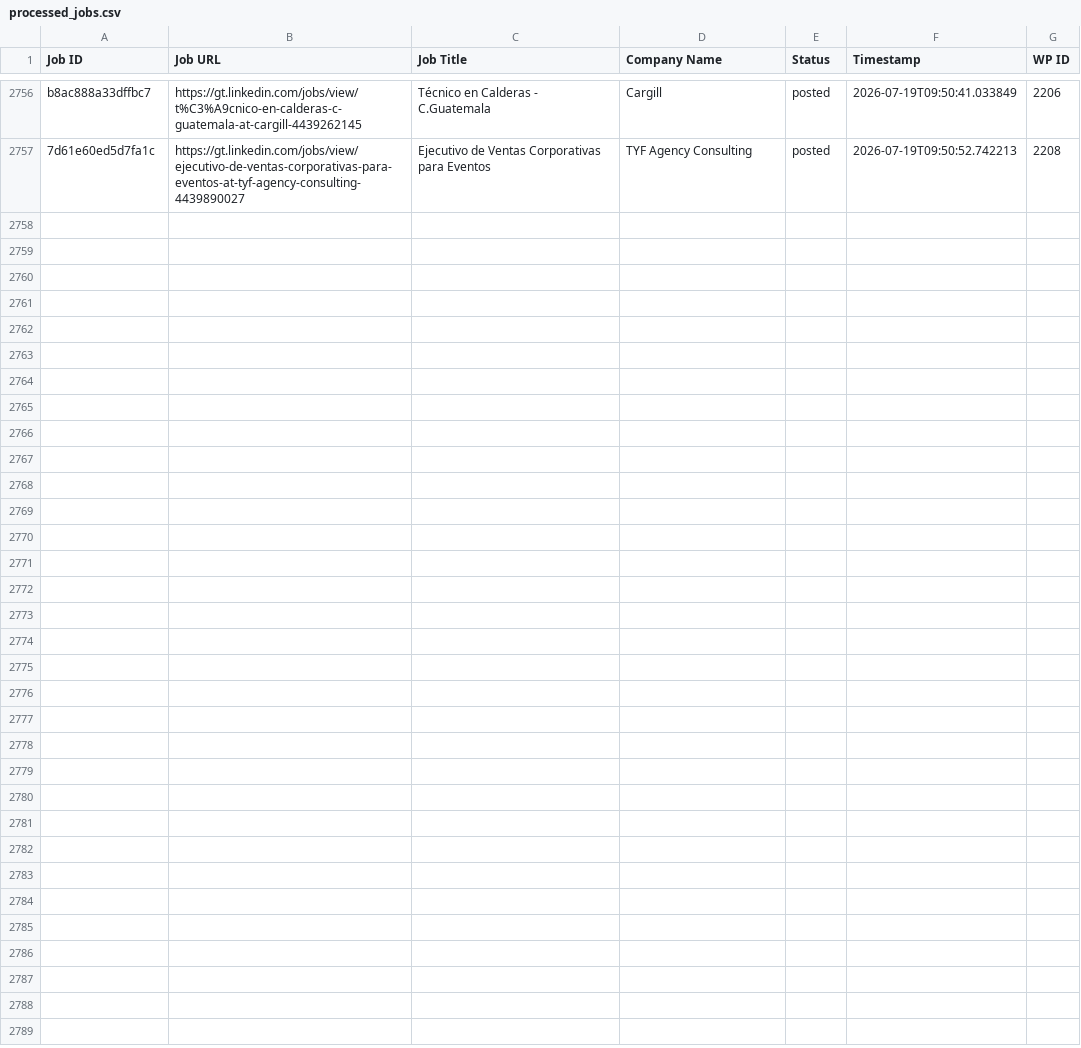
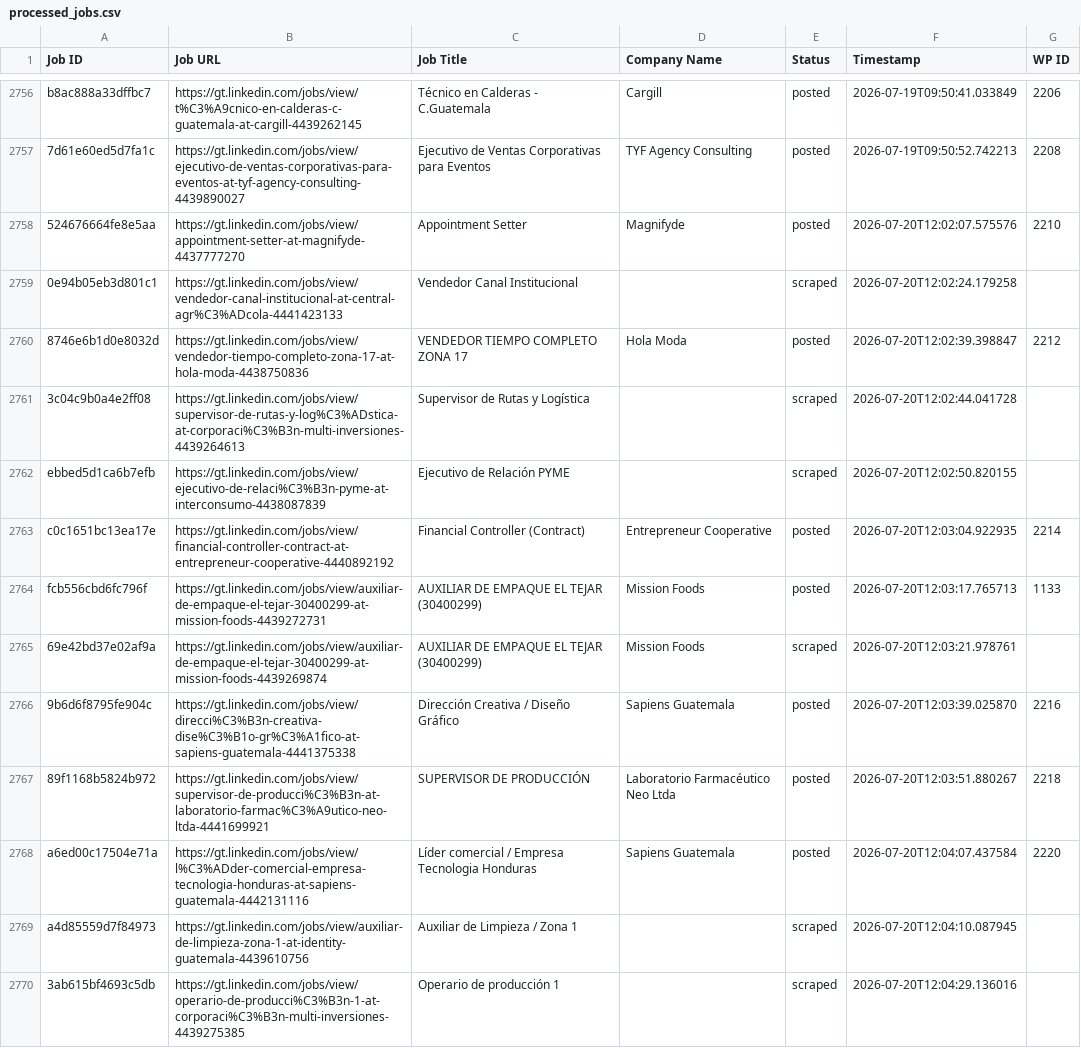
Before and after one commit to vindoky/gt, a CSV file: processed_jobs.csv, drawn as a sheet; only a part is shown, gaps mark what is left out.

```diff
--- a/processed_jobs.csv
+++ b/processed_jobs.csv
@@ -2757 +2757,14 @@ b8ac888a33dffbc7,https://gt.linkedin.com/jobs/view/t%C3%A9cnico-en-calderas-c-gu
 7d61e60ed5d7fa1c,https://gt.linkedin.com/jobs/view/ejecutivo-de-ventas-corporativas-para-eventos-at-tyf-agency-consulting-4439890027,Ejecutivo de Ventas Corporativas para Eventos,TYF Agency Consulting,posted,2026-07-19T09:50:52.742213,2208
+524676664fe8e5aa,https://gt.linkedin.com/jobs/view/appointment-setter-at-magnifyde-4437777270,Appointment Setter,Magnifyde,posted,2026-07-20T12:02:07.575576,2210
+0e94b05eb3d801c1,https://gt.linkedin.com/jobs/view/vendedor-canal-institucional-at-central-agr%C3%ADcola-4441423133,Vendedor Canal Institucional,,scraped,2026-07-20T12:02:24.179258,
+8746e6b1d0e8032d,https://gt.linkedin.com/jobs/view/vendedor-tiempo-completo-zona-17-at-hola-moda-4438750836,VENDEDOR TIEMPO COMPLETO ZONA 17,Hola Moda,posted,2026-07-20T12:02:39.398847,2212
+3c04c9b0a4e2ff08,https://gt.linkedin.com/jobs/view/supervisor-de-rutas-y-log%C3%ADstica-at-corporaci%C3%B3n-multi-inversiones-4439264613,Supervisor de Rutas y Logística,,scraped,2026-07-20T12:02:44.041728,
+ebbed5d1ca6b7efb,https://gt.linkedin.com/jobs/view/ejecutivo-de-relaci%C3%B3n-pyme-at-interconsumo-4438087839,Ejecutivo de Relación PYME,,scraped,2026-07-20T12:02:50.820155,
+c0c1651bc13ea17e,https://gt.linkedin.com/jobs/view/financial-controller-contract-at-entrepreneur-cooperative-4440892192,Financial Controller (Contract),Entrepreneur Cooperative,posted,2026-07-20T12:03:04.922935,2214
+fcb556cbd6fc796f,https://gt.linkedin.com/jobs/view/auxiliar-de-empaque-el-tejar-30400299-at-mission-foods-4439272731,AUXILIAR DE EMPAQUE EL TEJAR (30400299),Mission Foods,posted,2026-07-20T12:03:17.765713,1133
+69e42bd37e02af9a,https://gt.linkedin.com/jobs/view/auxiliar-de-empaque-el-tejar-30400299-at-mission-foods-4439269874,AUXILIAR DE EMPAQUE EL TEJAR (30400299),Mission Foods,scraped,2026-07-20T12:03:21.978761,
+9b6d6f8795fe904c,https://gt.linkedin.com/jobs/view/direcci%C3%B3n-creativa-dise%C3%B1o-gr%C3%A1fico-at-sapiens-guatemala-4441375338,Dirección Creativa / Diseño Gráfico,Sapiens Guatemala,posted,2026-07-20T12:03:39.025870,2216
+89f1168b5824b972,https://gt.linkedin.com/jobs/view/supervisor-de-producci%C3%B3n-at-laboratorio-farmac%C3%A9utico-neo-ltda-4441699921,SUPERVISOR DE PRODUCCIÓN,Laboratorio Farmacéutico Neo Ltda,posted,2026-07-20T12:03:51.880267,2218
+a6ed00c17504e71a,https://gt.linkedin.com/jobs/view/l%C3%ADder-comercial-empresa-tecnologia-honduras-at-sapiens-guatemala-4442131116,Líder comercial / Empresa Tecnologia Honduras,Sapiens Guatemala,posted,2026-07-20T12:04:07.437584,2220
+a4d85559d7f84973,https://gt.linkedin.com/jobs/view/auxiliar-de-limpieza-zona-1-at-identity-guatemala-4439610756,Auxiliar de Limpieza / Zona 1,,scraped,2026-07-20T12:04:10.087945,
+3ab615bf4693c5db,https://gt.linkedin.com/jobs/view/operario-de-producci%C3%B3n-1-at-corporaci%C3%B3n-multi-inversiones-4439275385,Operario de producción 1,,scraped,2026-07-20T12:04:29.136016,
```
